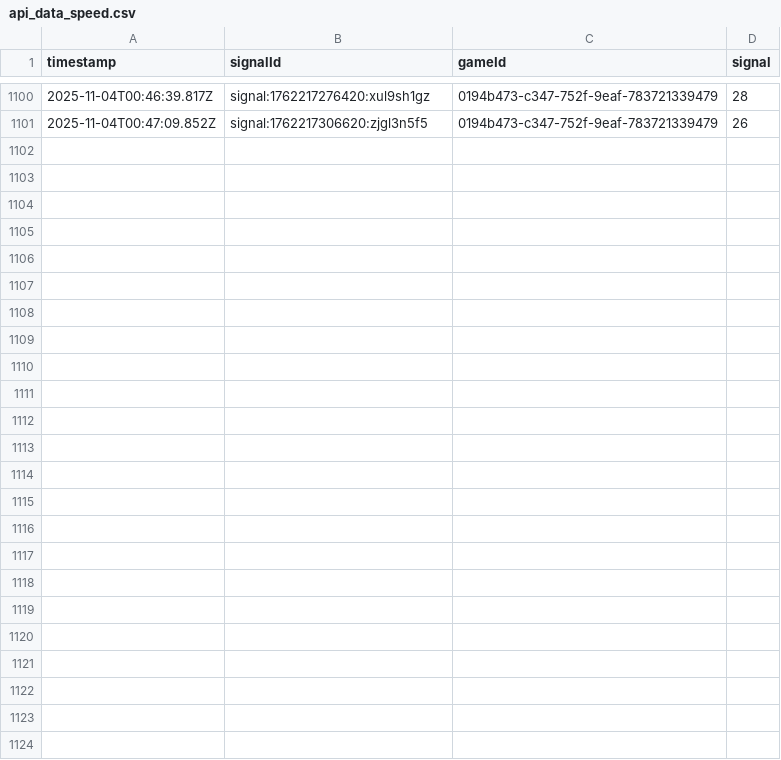
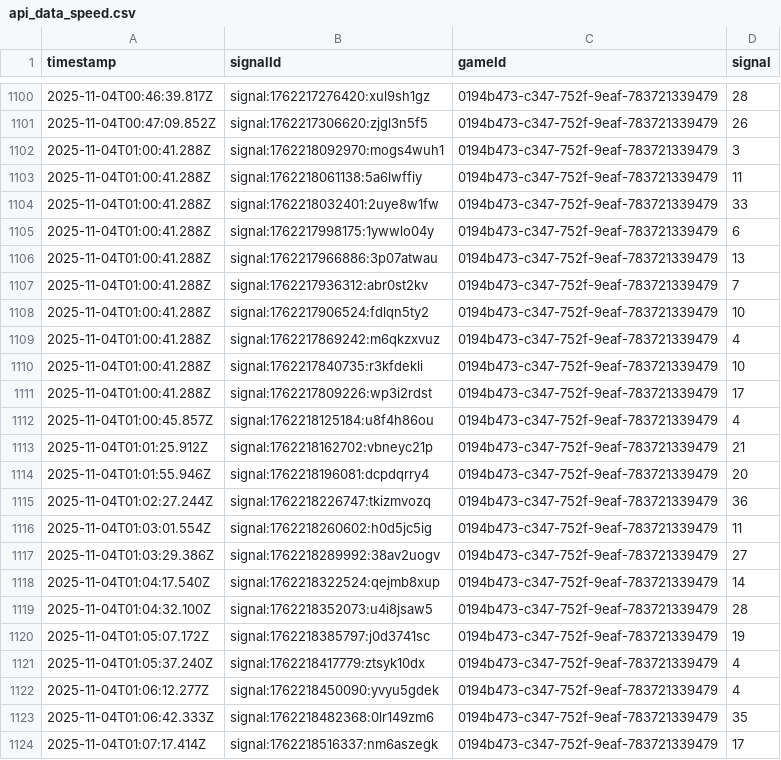
Before and after one commit to programadorFB/app-roleta2, a CSV file: api_data_speed.csv, drawn as a sheet; only a part is shown, gaps mark what is left out.

```diff
--- a/api_data_speed.csv
+++ b/api_data_speed.csv
@@ -1101 +1101,24 @@ timestamp,signalId,gameId,signal
 2025-11-04T00:47:09.852Z,signal:1762217306620:zjgl3n5f5,0194b473-c347-752f-9eaf-783721339479,26
+2025-11-04T01:00:41.288Z,signal:1762218092970:mogs4wuh1,0194b473-c347-752f-9eaf-783721339479,3
+2025-11-04T01:00:41.288Z,signal:1762218061138:5a6lwffiy,0194b473-c347-752f-9eaf-783721339479,11
+2025-11-04T01:00:41.288Z,signal:1762218032401:2uye8w1fw,0194b473-c347-752f-9eaf-783721339479,33
+2025-11-04T01:00:41.288Z,signal:1762217998175:1ywwlo04y,0194b473-c347-752f-9eaf-783721339479,6
+2025-11-04T01:00:41.288Z,signal:1762217966886:3p07atwau,0194b473-c347-752f-9eaf-783721339479,13
+2025-11-04T01:00:41.288Z,signal:1762217936312:abr0st2kv,0194b473-c347-752f-9eaf-783721339479,7
+2025-11-04T01:00:41.288Z,signal:1762217906524:fdlqn5ty2,0194b473-c347-752f-9eaf-783721339479,10
+2025-11-04T01:00:41.288Z,signal:1762217869242:m6qkzxvuz,0194b473-c347-752f-9eaf-783721339479,4
+2025-11-04T01:00:41.288Z,signal:1762217840735:r3kfdekli,0194b473-c347-752f-9eaf-783721339479,10
+2025-11-04T01:00:41.288Z,signal:1762217809226:wp3i2rdst,0194b473-c347-752f-9eaf-783721339479,17
+2025-11-04T01:00:45.857Z,signal:1762218125184:u8f4h86ou,0194b473-c347-752f-9eaf-783721339479,4
+2025-11-04T01:01:25.912Z,signal:1762218162702:vbneyc21p,0194b473-c347-752f-9eaf-783721339479,21
+2025-11-04T01:01:55.946Z,signal:1762218196081:dcpdqrry4,0194b473-c347-752f-9eaf-783721339479,20
+2025-11-04T01:02:27.244Z,signal:1762218226747:tkizmvozq,0194b473-c347-752f-9eaf-783721339479,36
+2025-11-04T01:03:01.554Z,signal:1762218260602:h0d5jc5ig,0194b473-c347-752f-9eaf-783721339479,11
+2025-11-04T01:03:29.386Z,signal:1762218289992:38av2uogv,0194b473-c347-752f-9eaf-783721339479,27
+2025-11-04T01:04:17.540Z,signal:1762218322524:qejmb8xup,0194b473-c347-752f-9eaf-783721339479,14
+2025-11-04T01:04:32.100Z,signal:1762218352073:u4i8jsaw5,0194b473-c347-752f-9eaf-783721339479,28
+2025-11-04T01:05:07.172Z,signal:1762218385797:j0d3741sc,0194b473-c347-752f-9eaf-783721339479,19
+2025-11-04T01:05:37.240Z,signal:1762218417779:ztsyk10dx,0194b473-c347-752f-9eaf-783721339479,4
+2025-11-04T01:06:12.277Z,signal:1762218450090:yvyu5gdek,0194b473-c347-752f-9eaf-783721339479,4
+2025-11-04T01:06:42.333Z,signal:1762218482368:0lr149zm6,0194b473-c347-752f-9eaf-783721339479,35
+2025-11-04T01:07:17.414Z,signal:1762218516337:nm6aszegk,0194b473-c347-752f-9eaf-783721339479,17
```
Also changed, not shown: api_data_brasileira.csv, api_data_immersive.csv, 4 other files.
